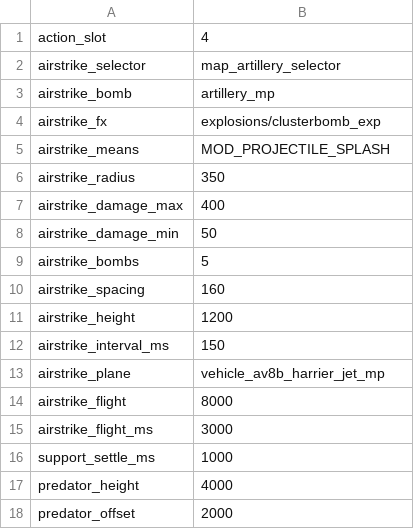
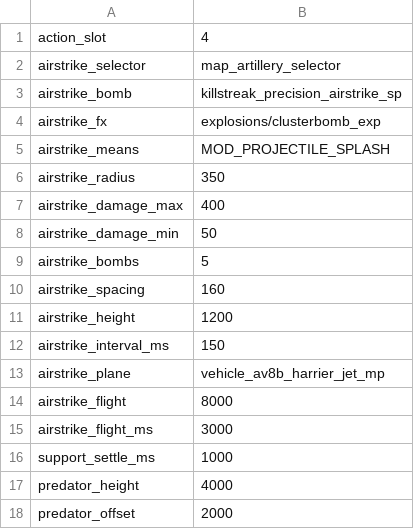
Before and after one commit to polBachelin/iw4L, a CSV file: crates/assets/src/survival/airsupport.csv, drawn as a sheet.

```diff
--- a/crates/assets/src/survival/airsupport.csv
+++ b/crates/assets/src/survival/airsupport.csv
@@ -2,3 +2,3 @@ action_slot,4
 airstrike_selector,map_artillery_selector
-airstrike_bomb,artillery_mp
+airstrike_bomb,killstreak_precision_airstrike_sp
 airstrike_fx,explosions/clusterbomb_exp
```
Also changed, not shown: crates/assets/src/survival/archetypes.csv, crates/assets/src/survival/settings.csv, 16 other files.
